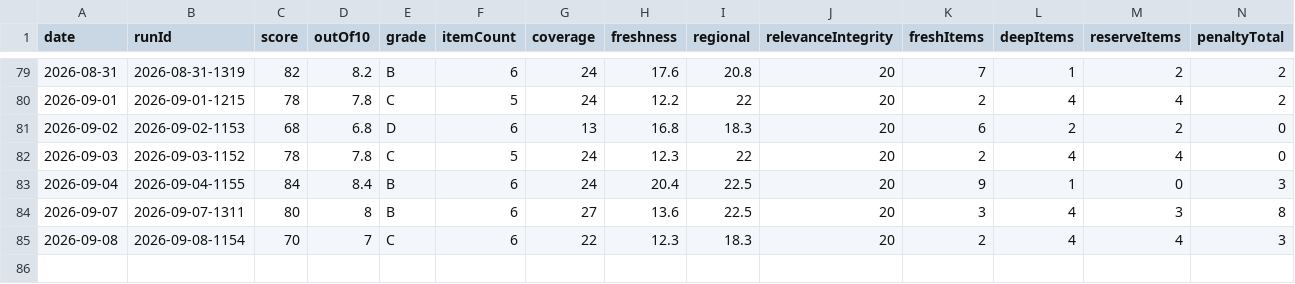
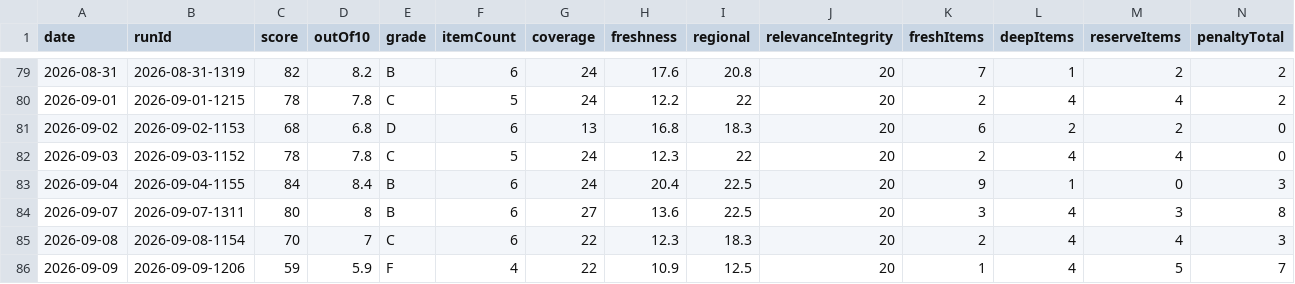
Before and after one commit to woodmont-industrial/Woodmont-Industrial-News-Briefing, a CSV file: docs/quality-scores.csv, drawn as a sheet; only a part is shown, gaps mark what is left out; rows hold the shown columns only; the diff names each change by its address in the sheet, - before the commit and + after, or states it on an @@ line.

```diff
--- a/docs/quality-scores.csv
+++ b/docs/quality-scores.csv
+row 86: 2026-09-09 | 2026-09-09-1206 | 59 | 5.9 | F | 4 | 22 | 10.9 | 12.5 | 20 | 1 | 4 | 5 | 7
```
Also changed, not shown: docs/daily-logic-impact.csv, 6 other files.
